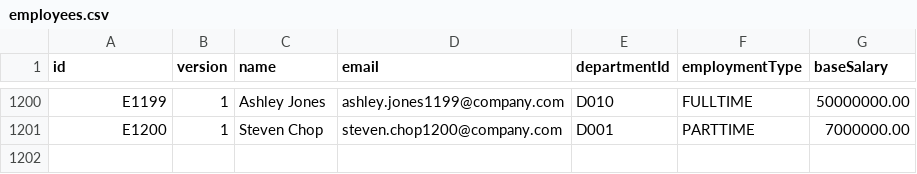
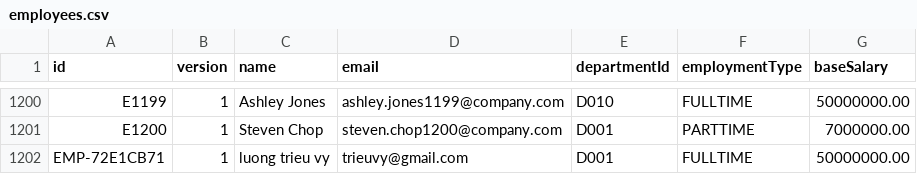
Before and after one commit to kincrimson987/LAB211-Nhom-5, a CSV file: data/employees.csv, drawn as a sheet; only a part is shown, gaps mark what is left out; the diff names each change by its address in the sheet, - before the commit and + after, or states it on an @@ line.

```diff
--- a/data/employees.csv
+++ b/data/employees.csv
+row 1202: EMP-72E1CB71 | 1 | luong trieu vy | trieuvy@gmail.com | D001 | FULLTIME | 50000000.00
```
Also changed, not shown: data/attendance.csv, data/leave_balances.csv, 10 other files.
